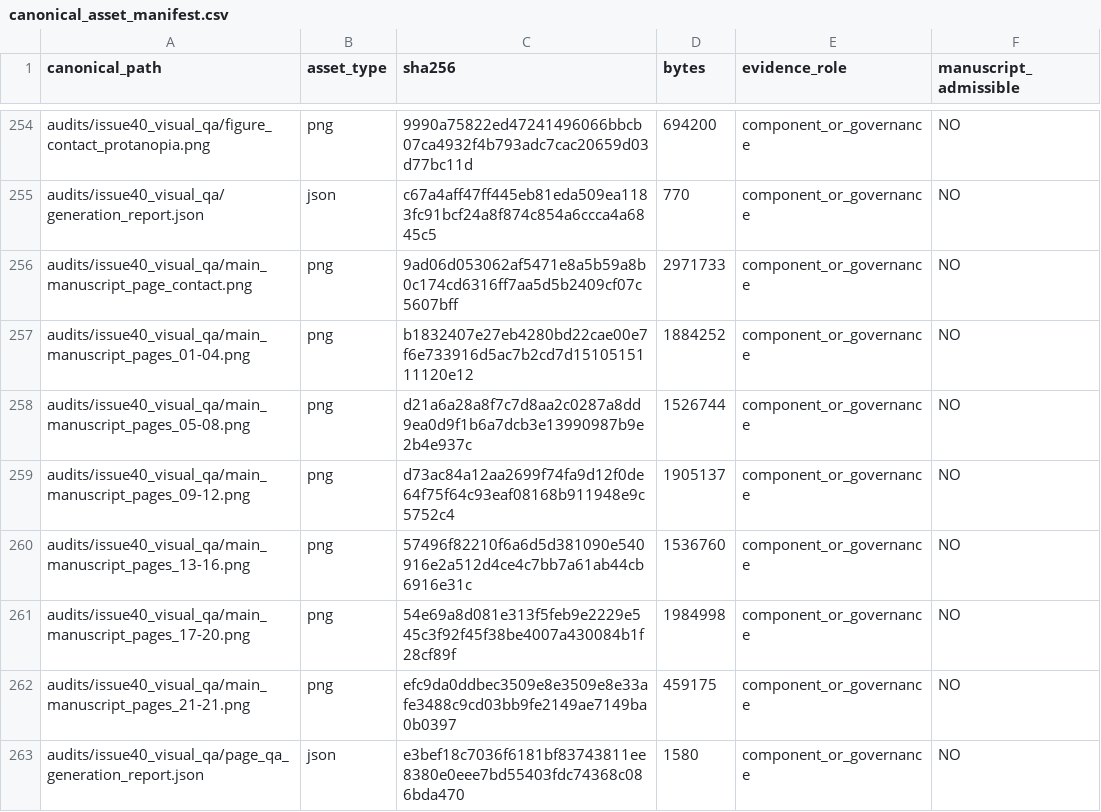
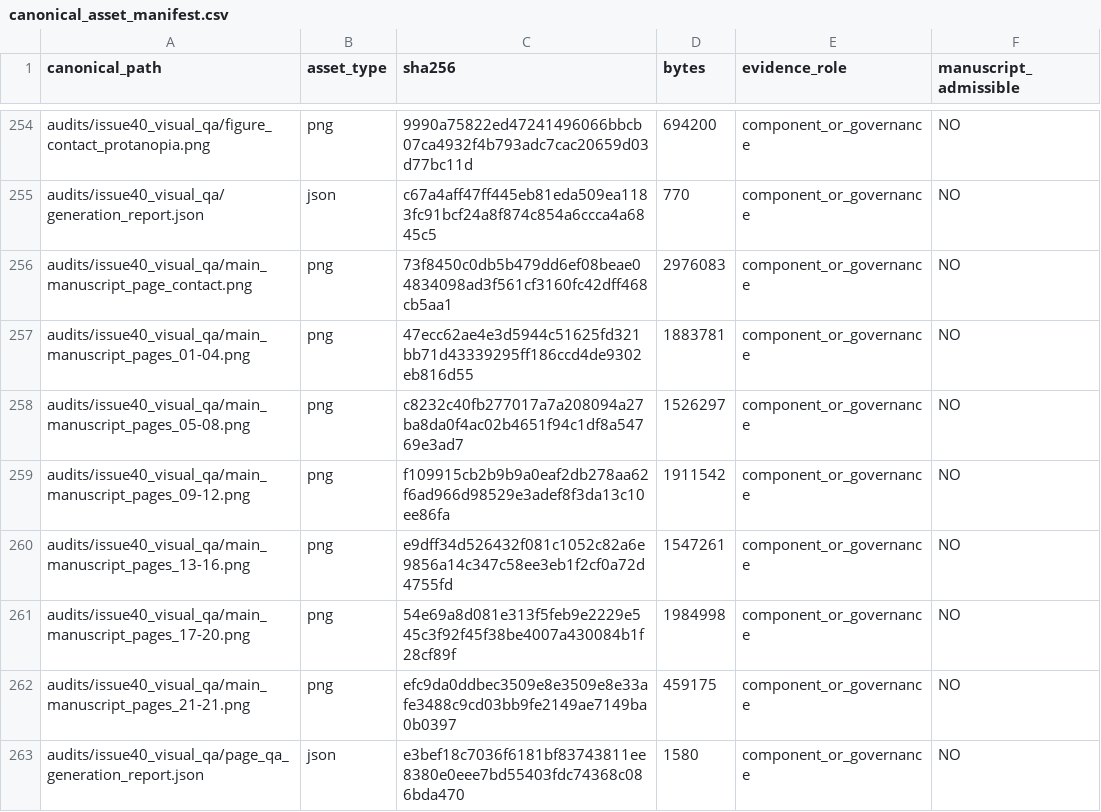
Before and after one commit to RyanLu0203/crop-ranking-reversal, a CSV file: provenance/canonical_asset_manifest.csv, drawn as a sheet; only a part is shown, gaps mark what is left out; the diff covers the shown part only.

Commit message:
Standardize manuscript monetary and interval formatting

```diff
--- a/provenance/canonical_asset_manifest.csv
+++ b/provenance/canonical_asset_manifest.csv
@@ -255,7 +255,7 @@ audits/issue40_visual_qa/figure_contact_protanopia.png,png,9990a75822ed472414960
 audits/issue40_visual_qa/generation_report.json,json,c67a4aff47ff445eb81eda509ea1183fc91bcf24a8f874c854a6ccca4a6845c5,770,component_or_governance,NO
-audits/issue40_visual_qa/main_manuscript_page_contact.png,png,9ad06d053062af5471e8a5b59a8b0c174cd6316ff7aa5d5b2409cf07c5607bff,2971733,component_or_governance,NO
-audits/issue40_visual_qa/main_manuscript_pages_01-04.png,png,b1832407e27eb4280bd22cae00e7f6e733916d5ac7b2cd7d1510515111120e12,1884252,component_or_governance,NO
-audits/issue40_visual_qa/main_manuscript_pages_05-08.png,png,d21a6a28a8f7c7d8aa2c0287a8dd9ea0d9f1b6a7dcb3e13990987b9e2b4e937c,1526744,component_or_governance,NO
-audits/issue40_visual_qa/main_manuscript_pages_09-12.png,png,d73ac84a12aa2699f74fa9d12f0de64f75f64c93eaf08168b911948e9c5752c4,1905137,component_or_governance,NO
-audits/issue40_visual_qa/main_manuscript_pages_13-16.png,png,57496f82210f6a6d5d381090e540916e2a512d4ce4c7bb7a61ab44cb6916e31c,1536760,component_or_governance,NO
+audits/issue40_visual_qa/main_manuscript_page_contact.png,png,73f8450c0db5b479dd6ef08beae04834098ad3f561cf3160fc42dff468cb5aa1,2976083,component_or_governance,NO
+audits/issue40_visual_qa/main_manuscript_pages_01-04.png,png,47ecc62ae4e3d5944c51625fd321bb71d43339295ff186ccd4de9302eb816d55,1883781,component_or_governance,NO
+audits/issue40_visual_qa/main_manuscript_pages_05-08.png,png,c8232c40fb277017a7a208094a27ba8da0f4ac02b4651f94c1df8a54769e3ad7,1526297,component_or_governance,NO
+audits/issue40_visual_qa/main_manuscript_pages_09-12.png,png,f109915cb2b9b9a0eaf2db278aa62f6ad966d98529e3adef8f3da13c10ee86fa,1911542,component_or_governance,NO
+audits/issue40_visual_qa/main_manuscript_pages_13-16.png,png,e9dff34d526432f081c1052c82a6e9856a14c347c58ee3eb1f2cf0a72d4755fd,1547261,component_or_governance,NO
 audits/issue40_visual_qa/main_manuscript_pages_17-20.png,png,54e69a8d081e313f5feb9e2229e545c3f92f45f38be4007a430084b1f28cf89f,1984998,component_or_governance,NO
```
Also changed, not shown: 29 edited cells elsewhere in this file, 22 other files.
